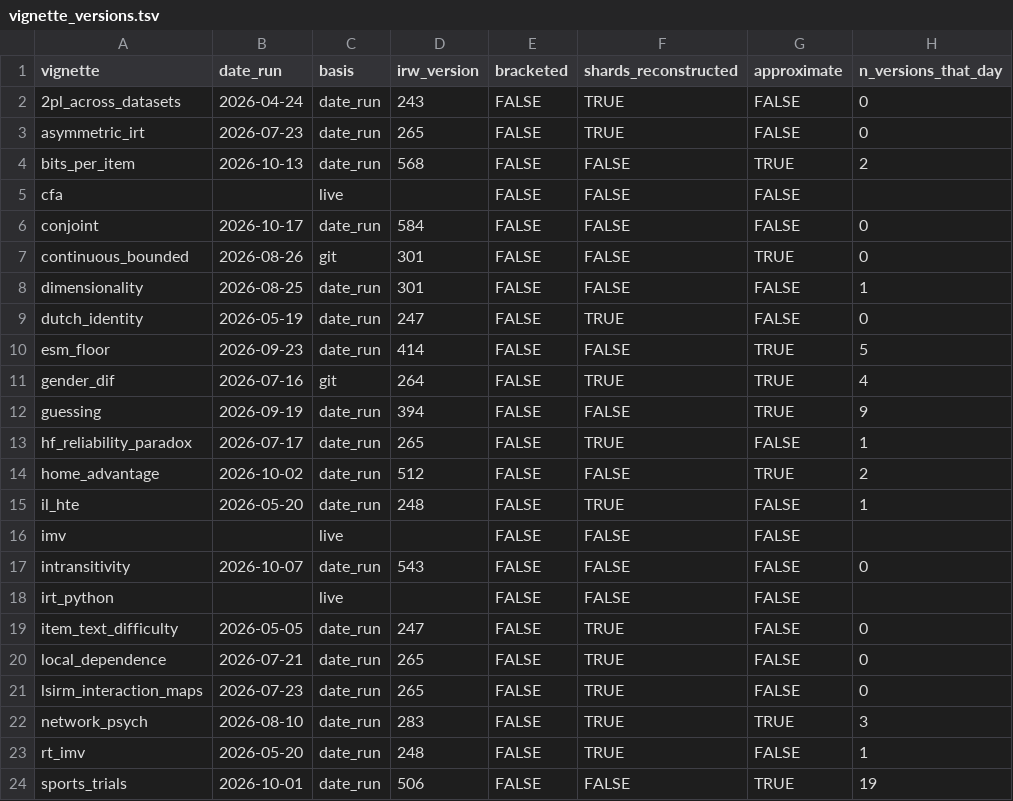
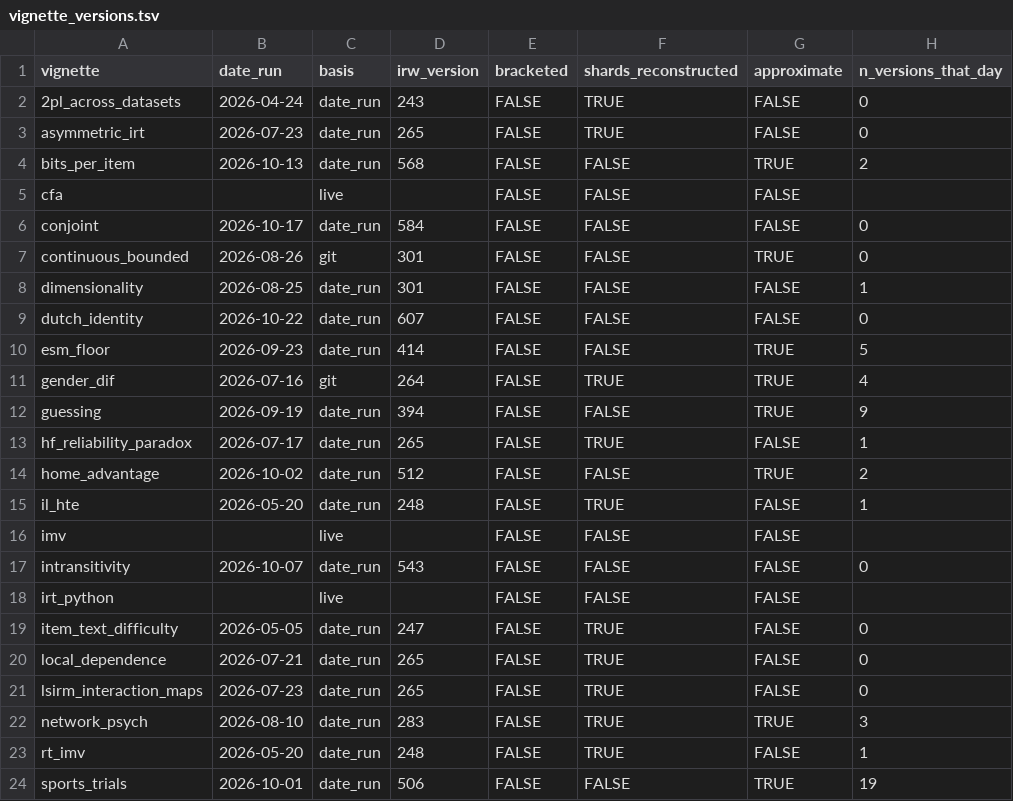
Before and after one commit to datapages/irw, a TSV file: vignettes/vignette_versions.tsv, drawn as a sheet.

```diff
--- a/vignettes/vignette_versions.tsv
+++ b/vignettes/vignette_versions.tsv
@@ -8,3 +8,3 @@ continuous_bounded	2026-08-26	git	301	FALSE	FALSE	TRUE	0
 dimensionality	2026-08-25	date_run	301	FALSE	FALSE	FALSE	1
-dutch_identity	2026-05-19	date_run	247	FALSE	TRUE	FALSE	0
+dutch_identity	2026-10-22	date_run	607	FALSE	FALSE	FALSE	0
 esm_floor	2026-09-23	date_run	414	FALSE	FALSE	TRUE	5
```
Also changed, not shown: 3 other files.
